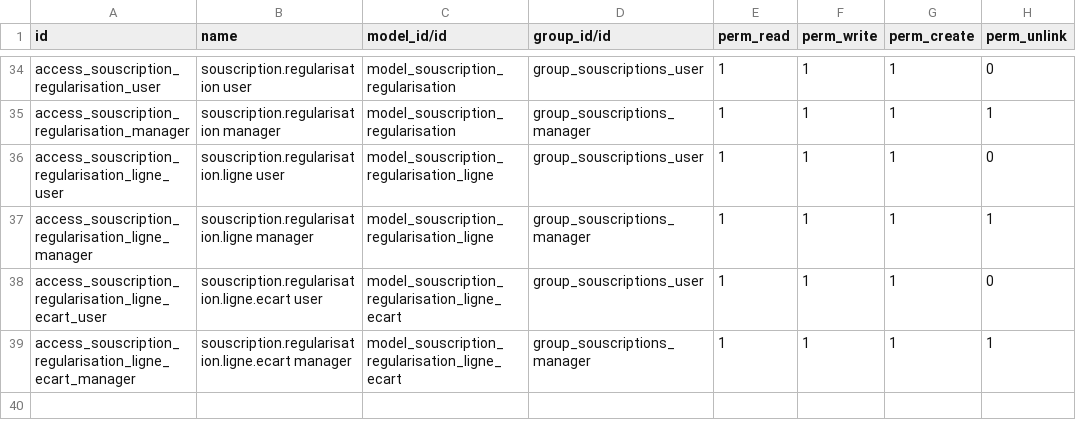
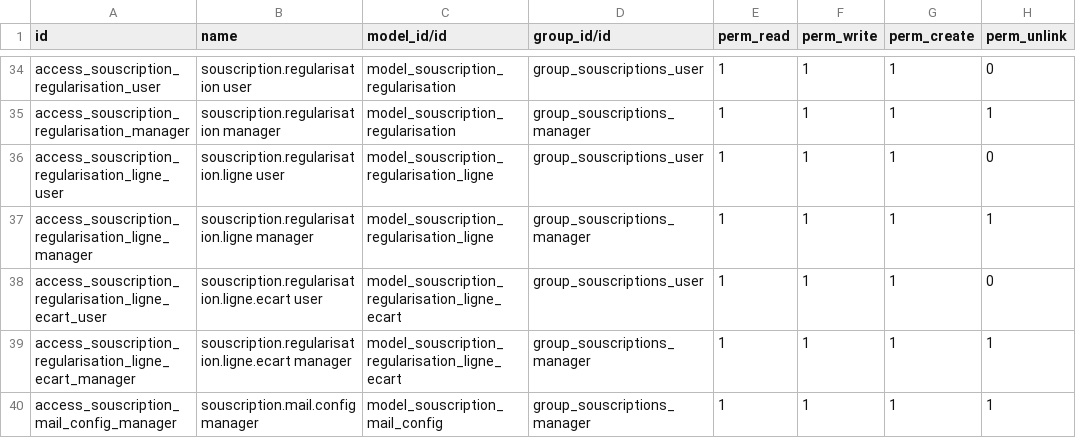
Before and after one commit to Energie-De-Nantes/souscriptions_odoo, a CSV file: security/ir.model.access.csv, drawn as a sheet; only a part is shown, gaps mark what is left out.

```diff
--- a/security/ir.model.access.csv
+++ b/security/ir.model.access.csv
@@ -39 +39,2 @@ access_souscription_regularisation_ligne_ecart_user,souscription.regularisation.
 access_souscription_regularisation_ligne_ecart_manager,souscription.regularisation.ligne.ecart manager,model_souscription_regularisation_ligne_ecart,group_souscriptions_manager,1,1,1,1
+access_souscription_mail_config_manager,souscription.mail.config manager,model_souscription_mail_config,group_souscriptions_manager,1,1,1,1
```
Also changed, not shown: 5 other files.
